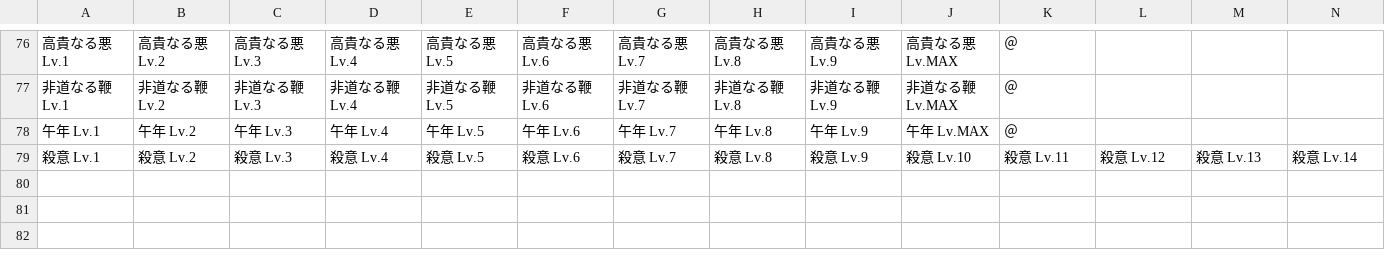
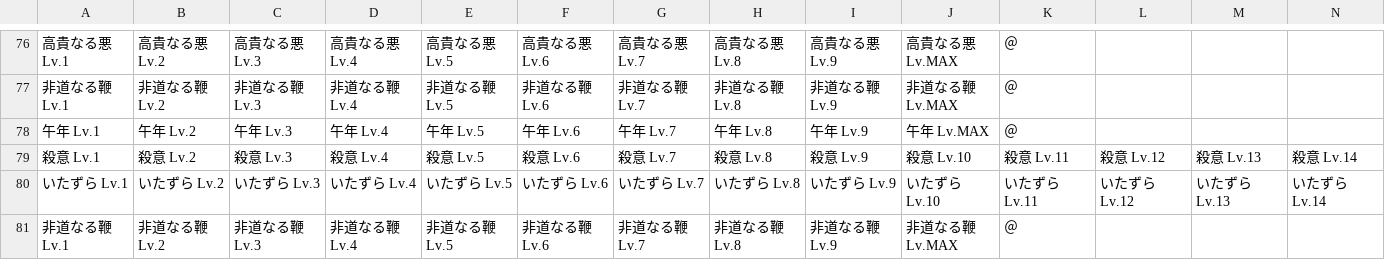
Before and after one commit to Sugar2550/omoroirie, a CSV file: data/StageName_A_ja.csv, drawn as a sheet; only a part is shown, gaps mark what is left out; rows hold the shown columns only; the diff names each change by its address in the sheet, - before the commit and + after, or states it on an @@ line.

```diff
--- a/data/StageName_A_ja.csv
+++ b/data/StageName_A_ja.csv
+row 80: いたずら Lv.1 | いたずら Lv.2 | いたずら Lv.3 | いたずら Lv.4 | いたずら Lv.5 | いたずら Lv.6 | いたずら Lv.7 | いたずら Lv.8 | いたずら Lv.9 | いたずら Lv.10 | いたずら Lv.11 | いたずら Lv.12 | いたずら Lv.13 | いたずら Lv.14
+row 81: 非道なる鞭 Lv.1 | 非道なる鞭 Lv.2 | 非道なる鞭 Lv.3 | 非道なる鞭 Lv.4 | 非道なる鞭 Lv.5 | 非道なる鞭 Lv.6 | 非道なる鞭 Lv.7 | 非道なる鞭 Lv.8 | 非道なる鞭 Lv.9 | 非道なる鞭 Lv.MAX | ＠
```
Also changed, not shown: data/Map_Name.csv, data/StageName_ND_ja.csv, 5 other files.
